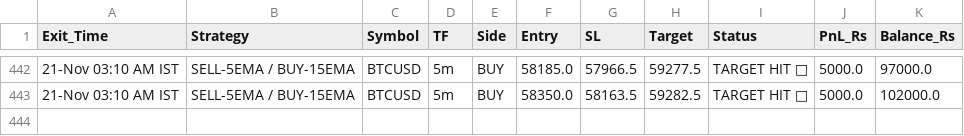
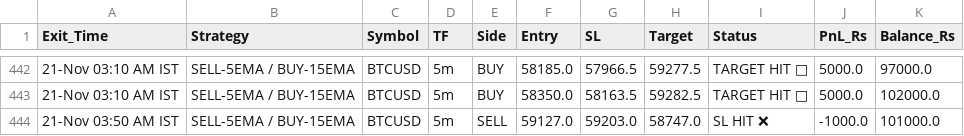
Before and after one commit to narsakumar1200-star/delta-paper-bot, a CSV file: paper_trades_log.csv, drawn as a sheet; only a part is shown, gaps mark what is left out; the diff names each change by its address in the sheet, - before the commit and + after, or states it on an @@ line.

Commit message:
Update paper trades & wallet

```diff
--- a/paper_trades_log.csv
+++ b/paper_trades_log.csv
+row 444: 21-Nov 03:50 AM IST | SELL-5EMA / BUY-15EMA | BTCUSD | 5m | SELL | 59127.0 | 59203.0 | 58747.0 | SL HIT ❌ | -1000.0 | 101000.0
```
Also changed, not shown: 1 other file.
